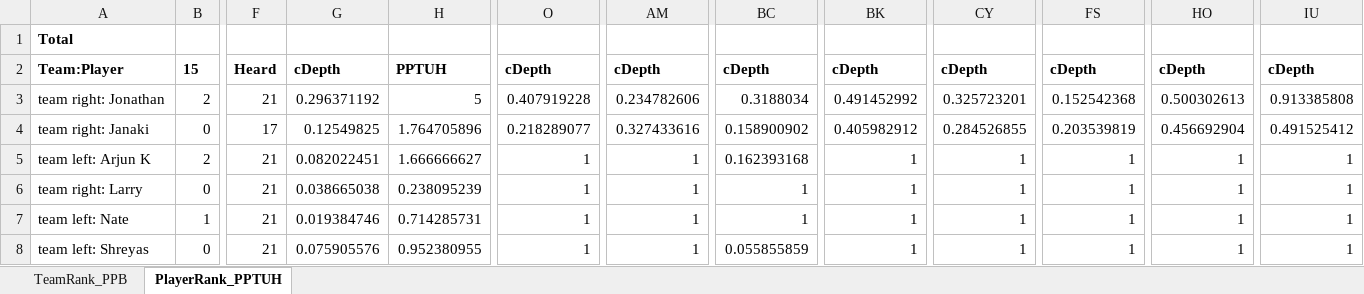
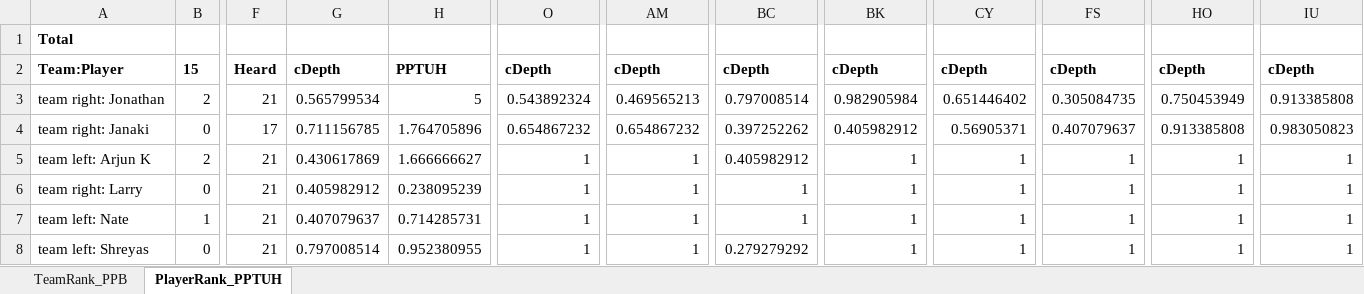
Before and after one commit to mhtang2/TangStats, an Excel workbook: exportdata/ranking.xlsx, sheet PlayerRank_PPTUH, drawn as a sheet; only a part is shown, gaps mark what is left out; values as stored, in another font and other column widths than the file's, no borders; the diff names each change by its address in the sheet, - before the commit and + after, or states it on an @@ line.

```diff
--- a/exportdata/ranking.xlsx (sheet PlayerRank_PPTUH)
+++ b/exportdata/ranking.xlsx (sheet PlayerRank_PPTUH)
-G3: 0.296371192
+G3: 0.565799534
-O3: 0.407919228
+O3: 0.543892324
-AM3: 0.234782606
+AM3: 0.469565213
-BC3: 0.3188034
+BC3: 0.797008514
-BK3: 0.491452992
+BK3: 0.982905984
-CY3: 0.325723201
+CY3: 0.651446402
-FS3: 0.152542368
+FS3: 0.305084735
-HO3: 0.500302613
+HO3: 0.750453949
-G4: 0.12549825
+G4: 0.711156785
-O4: 0.218289077
+O4: 0.654867232
-AM4: 0.327433616
+AM4: 0.654867232
-BC4: 0.158900902
+BC4: 0.397252262
-CY4: 0.284526855
+CY4: 0.56905371
-FS4: 0.203539819
+FS4: 0.407079637
-HO4: 0.456692904
+HO4: 0.913385808
-IU4: 0.491525412
+IU4: 0.983050823
-G5: 0.082022451
+G5: 0.430617869
-BC5: 0.162393168
+BC5: 0.405982912
-G6: 0.038665038
+G6: 0.405982912
-G7: 0.019384746
+G7: 0.407079637
-G8: 0.075905576
+G8: 0.797008514
-BC8: 0.055855859
+BC8: 0.279279292
```
Also changed, not shown: exportdata/conversion.xlsx, exportdata/every_buzz.xlsx, 13 other files.
